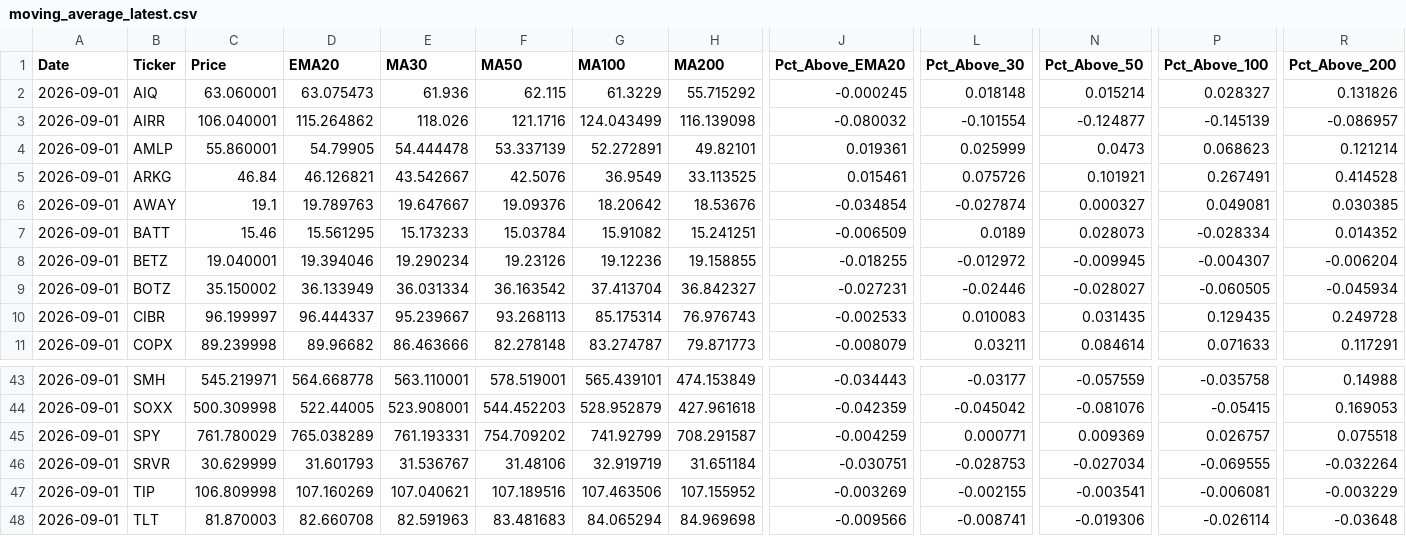
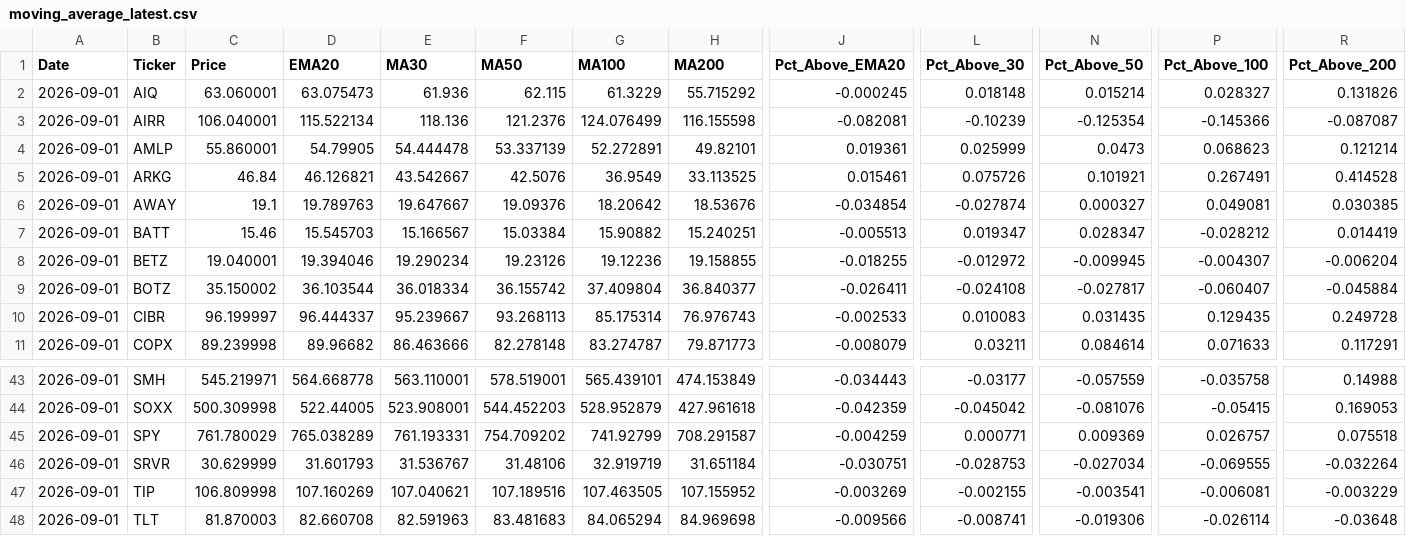
Before and after one commit to walkemr2/walker-analytics, a CSV file: data_processed/moving_average_latest.csv, drawn as a sheet; only a part is shown, gaps mark what is left out; the diff covers the shown part only; the diff names each change by its address in the sheet, - before the commit and + after, or states it on an @@ line.

```diff
--- a/data_processed/moving_average_latest.csv
+++ b/data_processed/moving_average_latest.csv
-D3 (EMA20): 115.264862
+D3 (EMA20): 115.522134
-E3 (MA30): 118.026
+E3 (MA30): 118.136
-F3 (MA50): 121.1716
+F3 (MA50): 121.2376
-G3 (MA100): 124.043499
+G3 (MA100): 124.076499
-H3 (MA200): 116.139098
+H3 (MA200): 116.155598
-J3 (Pct_Above_EMA20): -0.080032
+J3 (Pct_Above_EMA20): -0.082081
-L3 (Pct_Above_30): -0.101554
+L3 (Pct_Above_30): -0.10239
-N3 (Pct_Above_50): -0.124877
+N3 (Pct_Above_50): -0.125354
-P3 (Pct_Above_100): -0.145139
+P3 (Pct_Above_100): -0.145366
-R3 (Pct_Above_200): -0.086957
+R3 (Pct_Above_200): -0.087087
-D7 (EMA20): 15.561295
+D7 (EMA20): 15.545703
-E7 (MA30): 15.173233
+E7 (MA30): 15.166567
-F7 (MA50): 15.03784
+F7 (MA50): 15.03384
-G7 (MA100): 15.91082
+G7 (MA100): 15.90882
-H7 (MA200): 15.241251
+H7 (MA200): 15.240251
-J7 (Pct_Above_EMA20): -0.006509
+J7 (Pct_Above_EMA20): -0.005513
-L7 (Pct_Above_30): 0.0189
+L7 (Pct_Above_30): 0.019347
-N7 (Pct_Above_50): 0.028073
+N7 (Pct_Above_50): 0.028347
-P7 (Pct_Above_100): -0.028334
+P7 (Pct_Above_100): -0.028212
-R7 (Pct_Above_200): 0.014352
+R7 (Pct_Above_200): 0.014419
-D9 (EMA20): 36.133949
+D9 (EMA20): 36.103544
-E9 (MA30): 36.031334
+E9 (MA30): 36.018334
-F9 (MA50): 36.163542
+F9 (MA50): 36.155742
-G9 (MA100): 37.413704
+G9 (MA100): 37.409804
-H9 (MA200): 36.842327
+H9 (MA200): 36.840377
-J9 (Pct_Above_EMA20): -0.027231
+J9 (Pct_Above_EMA20): -0.026411
-L9 (Pct_Above_30): -0.02446
+L9 (Pct_Above_30): -0.024108
-N9 (Pct_Above_50): -0.028027
+N9 (Pct_Above_50): -0.027817
-P9 (Pct_Above_100): -0.060505
+P9 (Pct_Above_100): -0.060407
-R9 (Pct_Above_200): -0.045934
+R9 (Pct_Above_200): -0.045884
-G47 (MA100): 107.463506
+G47 (MA100): 107.463505
```
Also changed, not shown: 110 edited cells elsewhere in this file, data_processed/sector_prices.csv, data_processed/web_asset_snapshot.csv, 16 other files.
